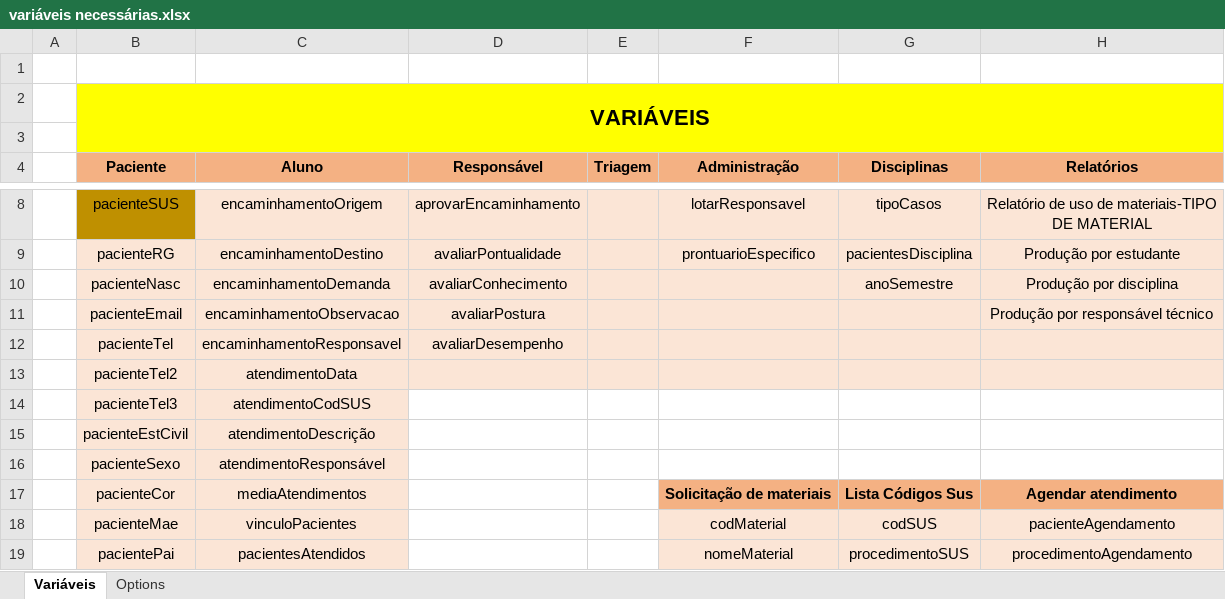
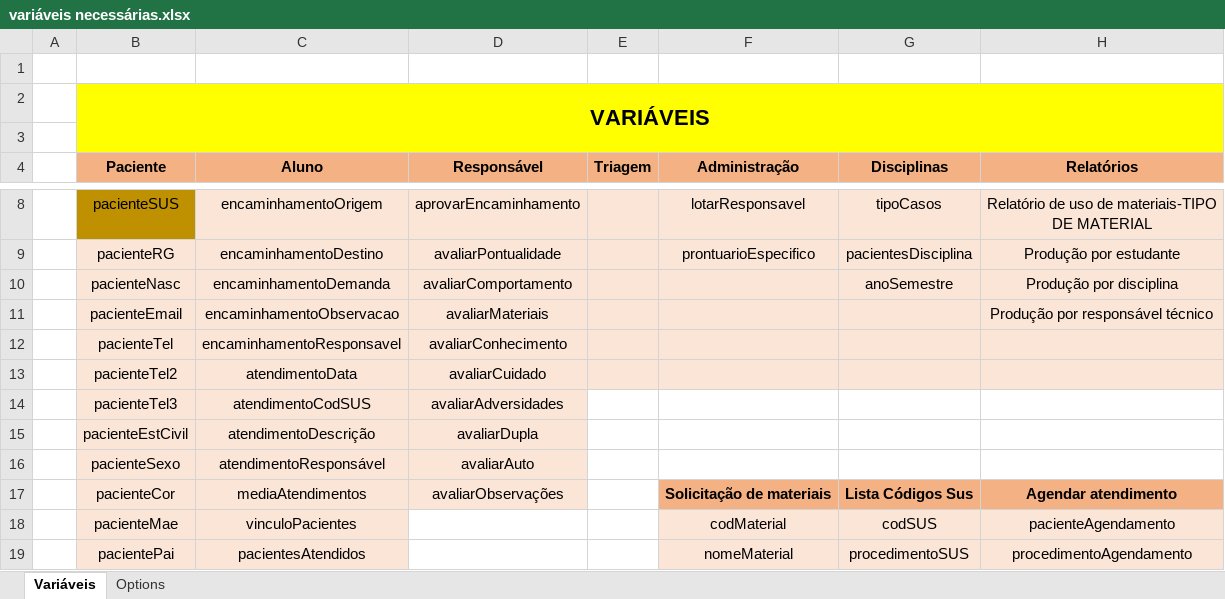
Before and after one commit to Mateusbertolini/proof_of_concept, an Excel workbook: Páginas em desenvolvimento ou exemplos/variáveis necessárias.xlsx, sheet Variáveis, drawn as a sheet; only a part is shown, gaps mark what is left out; values as stored, in another font and other column widths than the file's, no borders; the diff names each change by its address in the sheet, - before the commit and + after, or states it on an @@ line.

Commit message:
minor reviews & avaliar-atendimento-2.html

```diff
--- a/Páginas em desenvolvimento ou exemplos/variáveis necessárias.xlsx (sheet Variáveis)
+++ b/Páginas em desenvolvimento ou exemplos/variáveis necessárias.xlsx (sheet Variáveis)
-D10 (Responsável): avaliarConhecimento
+D10 (Responsável): avaliarComportamento
-D11 (Responsável): avaliarPostura
+D11 (Responsável): avaliarMateriais
-D12 (Responsável): avaliarDesempenho
+D12 (Responsável): avaliarConhecimento
-D13 (Responsável): (empty)
+D13 (Responsável): avaliarCuidado
-D14 (Responsável): (empty)
+D14 (Responsável): avaliarAdversidades
-D14:D17 fill: none
+D14:D17 fill: #FBE5D6
-D15 (Responsável): (empty)
+D15 (Responsável): avaliarDupla
-D16 (Responsável): (empty)
+D16 (Responsável): avaliarAuto
-D17 (Responsável): (empty)
+D17 (Responsável): avaliarObservações
```
Also changed, not shown: 20 other files.
